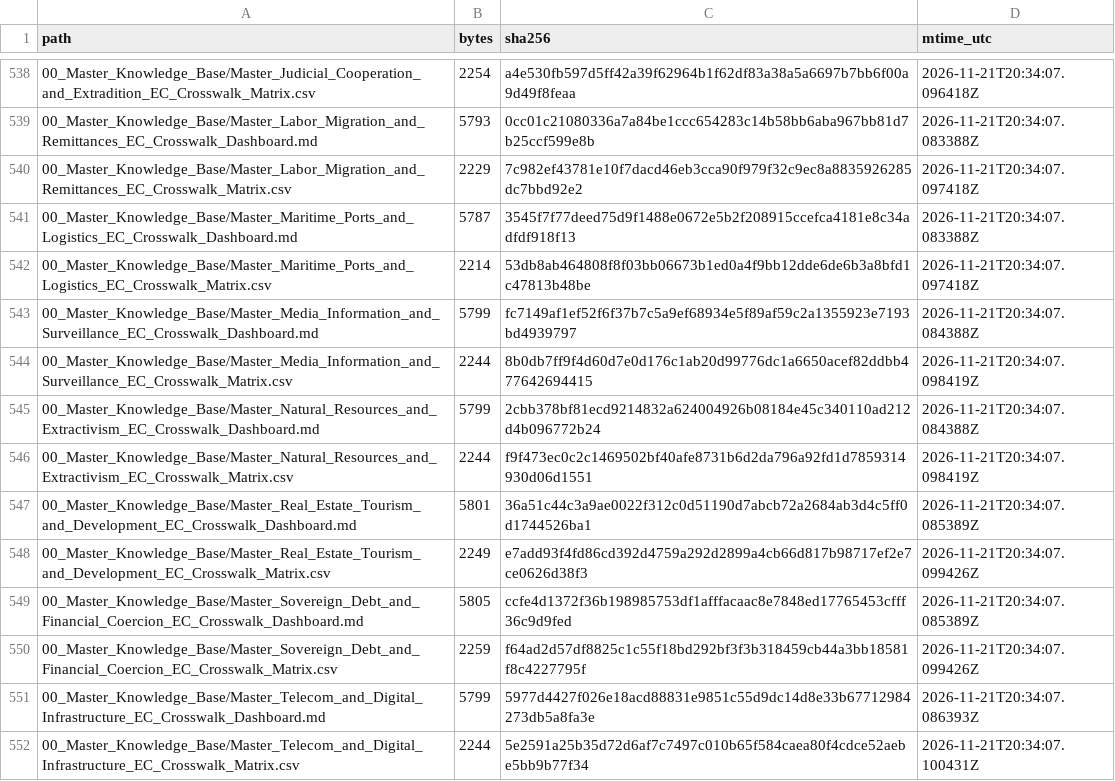
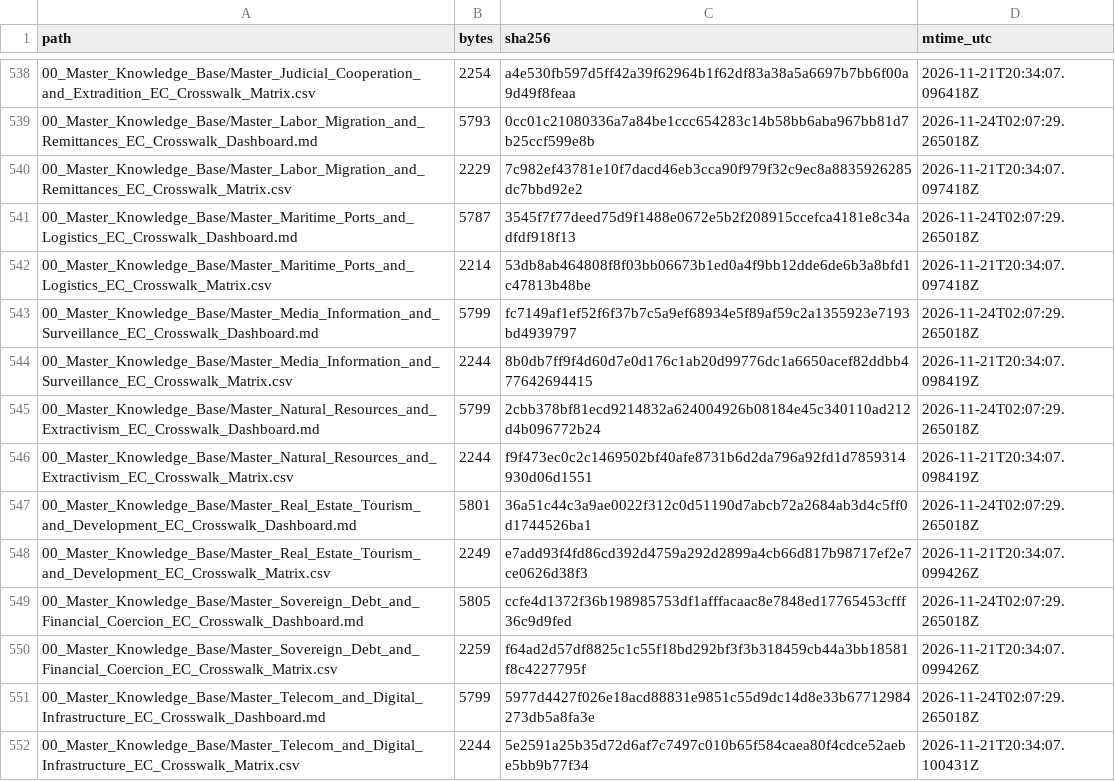
Before and after one commit to GlobalRestitutionAlliance/latam-us-ec-ecuador-master-litigation, a CSV file: 99_Archives_and_Manifests/MANIFEST_SHA256.csv, drawn as a sheet; only a part is shown, gaps mark what is left out; the diff covers the shown part only.

```diff
--- a/99_Archives_and_Manifests/MANIFEST_SHA256.csv
+++ b/99_Archives_and_Manifests/MANIFEST_SHA256.csv
@@ -538,15 +538,15 @@ path,bytes,sha256,mtime_utc
 00_Master_Knowledge_Base/Master_Judicial_Cooperation_and_Extradition_EC_Crosswalk_Matrix.csv,2254,a4e530fb597d5ff42a39f62964b1f62df83a38a5a6697b7bb6f00a9d49f8feaa,2026-11-21T20:34:07.096418Z
-00_Master_Knowledge_Base/Master_Labor_Migration_and_Remittances_EC_Crosswalk_Dashboard.md,5793,0cc01c21080336a7a84be1ccc654283c14b58bb6aba967bb81d7b25ccf599e8b,2026-11-21T20:34:07.083388Z
+00_Master_Knowledge_Base/Master_Labor_Migration_and_Remittances_EC_Crosswalk_Dashboard.md,5793,0cc01c21080336a7a84be1ccc654283c14b58bb6aba967bb81d7b25ccf599e8b,2026-11-24T02:07:29.265018Z
 00_Master_Knowledge_Base/Master_Labor_Migration_and_Remittances_EC_Crosswalk_Matrix.csv,2229,7c982ef43781e10f7dacd46eb3cca90f979f32c9ec8a8835926285dc7bbd92e2,2026-11-21T20:34:07.097418Z
-00_Master_Knowledge_Base/Master_Maritime_Ports_and_Logistics_EC_Crosswalk_Dashboard.md,5787,3545f7f77deed75d9f1488e0672e5b2f208915ccefca4181e8c34adfdf918f13,2026-11-21T20:34:07.083388Z
+00_Master_Knowledge_Base/Master_Maritime_Ports_and_Logistics_EC_Crosswalk_Dashboard.md,5787,3545f7f77deed75d9f1488e0672e5b2f208915ccefca4181e8c34adfdf918f13,2026-11-24T02:07:29.265018Z
 00_Master_Knowledge_Base/Master_Maritime_Ports_and_Logistics_EC_Crosswalk_Matrix.csv,2214,53db8ab464808f8f03bb06673b1ed0a4f9bb12dde6de6b3a8bfd1c47813b48be,2026-11-21T20:34:07.097418Z
-00_Master_Knowledge_Base/Master_Media_Information_and_Surveillance_EC_Crosswalk_Dashboard.md,5799,fc7149af1ef52f6f37b7c5a9ef68934e5f89af59c2a1355923e7193bd4939797,2026-11-21T20:34:07.084388Z
+00_Master_Knowledge_Base/Master_Media_Information_and_Surveillance_EC_Crosswalk_Dashboard.md,5799,fc7149af1ef52f6f37b7c5a9ef68934e5f89af59c2a1355923e7193bd4939797,2026-11-24T02:07:29.265018Z
 00_Master_Knowledge_Base/Master_Media_Information_and_Surveillance_EC_Crosswalk_Matrix.csv,2244,8b0db7ff9f4d60d7e0d176c1ab20d99776dc1a6650acef82ddbb477642694415,2026-11-21T20:34:07.098419Z
-00_Master_Knowledge_Base/Master_Natural_Resources_and_Extractivism_EC_Crosswalk_Dashboard.md,5799,2cbb378bf81ecd9214832a624004926b08184e45c340110ad212d4b096772b24,2026-11-21T20:34:07.084388Z
+00_Master_Knowledge_Base/Master_Natural_Resources_and_Extractivism_EC_Crosswalk_Dashboard.md,5799,2cbb378bf81ecd9214832a624004926b08184e45c340110ad212d4b096772b24,2026-11-24T02:07:29.265018Z
 00_Master_Knowledge_Base/Master_Natural_Resources_and_Extractivism_EC_Crosswalk_Matrix.csv,2244,f9f473ec0c2c1469502bf40afe8731b6d2da796a92fd1d7859314930d06d1551,2026-11-21T20:34:07.098419Z
-00_Master_Knowledge_Base/Master_Real_Estate_Tourism_and_Development_EC_Crosswalk_Dashboard.md,5801,36a51c44c3a9ae0022f312c0d51190d7abcb72a2684ab3d4c5ff0d1744526ba1,2026-11-21T20:34:07.085389Z
+00_Master_Knowledge_Base/Master_Real_Estate_Tourism_and_Development_EC_Crosswalk_Dashboard.md,5801,36a51c44c3a9ae0022f312c0d51190d7abcb72a2684ab3d4c5ff0d1744526ba1,2026-11-24T02:07:29.265018Z
 00_Master_Knowledge_Base/Master_Real_Estate_Tourism_and_Development_EC_Crosswalk_Matrix.csv,2249,e7add93f4fd86cd392d4759a292d2899a4cb66d817b98717ef2e7ce0626d38f3,2026-11-21T20:34:07.099426Z
-00_Master_Knowledge_Base/Master_Sovereign_Debt_and_Financial_Coercion_EC_Crosswalk_Dashboard.md,5805,ccfe4d1372f36b198985753df1afffacaac8e7848ed17765453cfff36c9d9fed,2026-11-21T20:34:07.085389Z
+00_Master_Knowledge_Base/Master_Sovereign_Debt_and_Financial_Coercion_EC_Crosswalk_Dashboard.md,5805,ccfe4d1372f36b198985753df1afffacaac8e7848ed17765453cfff36c9d9fed,2026-11-24T02:07:29.265018Z
 00_Master_Knowledge_Base/Master_Sovereign_Debt_and_Financial_Coercion_EC_Crosswalk_Matrix.csv,2259,f64ad2d57df8825c1c55f18bd292bf3f3b318459cb44a3bb18581f8c4227795f,2026-11-21T20:34:07.099426Z
-00_Master_Knowledge_Base/Master_Telecom_and_Digital_Infrastructure_EC_Crosswalk_Dashboard.md,5799,5977d4427f026e18acd88831e9851c55d9dc14d8e33b67712984273db5a8fa3e,2026-11-21T20:34:07.086393Z
+00_Master_Knowledge_Base/Master_Telecom_and_Digital_Infrastructure_EC_Crosswalk_Dashboard.md,5799,5977d4427f026e18acd88831e9851c55d9dc14d8e33b67712984273db5a8fa3e,2026-11-24T02:07:29.265018Z
 00_Master_Knowledge_Base/Master_Telecom_and_Digital_Infrastructure_EC_Crosswalk_Matrix.csv,2244,5e2591a25b35d72d6af7c7497c010b65f584caea80f4cdce52aebe5bb9b77f34,2026-11-21T20:34:07.100431Z
```
Also changed, not shown: 107 edited cells elsewhere in this file, 1 other file.
